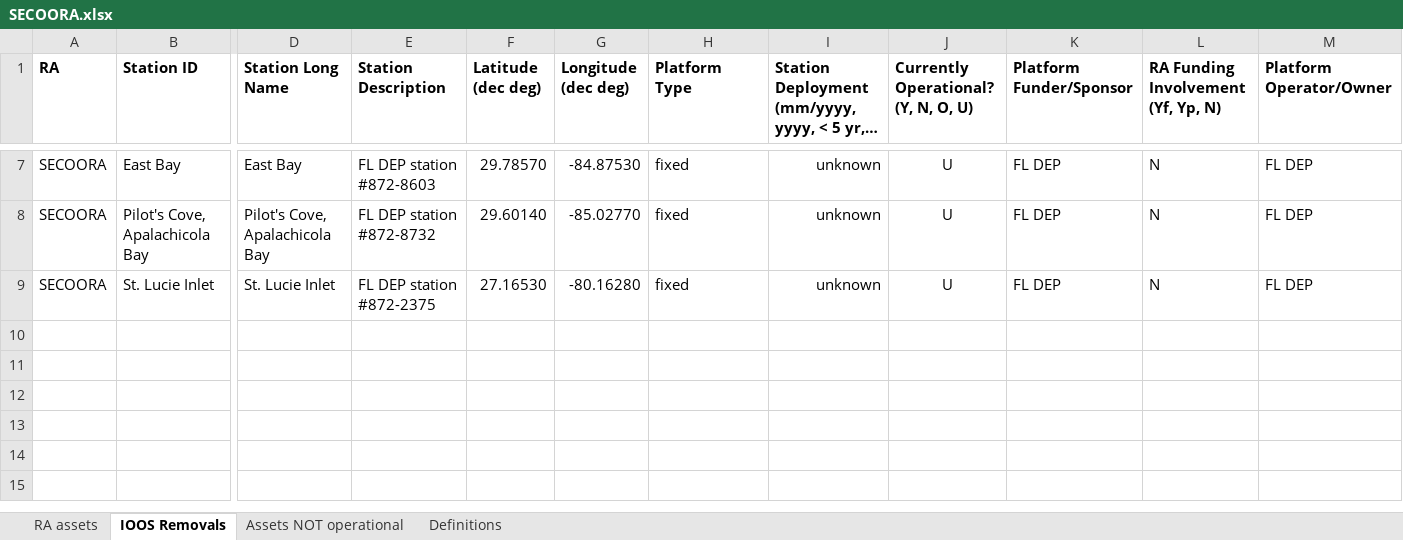
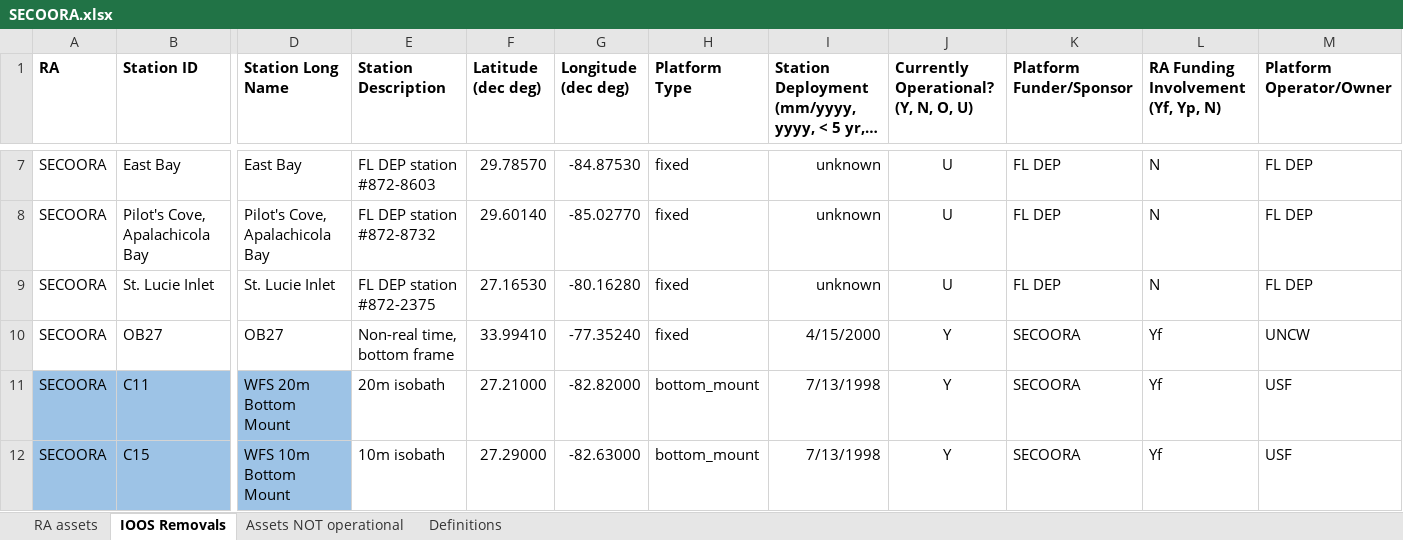
Before and after one commit to ioos/ioos-asset-inventory, an Excel workbook: 2021/data/processed/SECOORA.xlsx, sheet IOOS Removals, drawn as a sheet; only a part is shown, gaps mark what is left out; long unchanged cells end in …; values as stored, in another font and other column widths than the file's, no borders; rows hold the shown columns only; the diff names each change by its address in the sheet, - before the commit and + after, or states it on an @@ line.

Commit message:
completing secoora review closes #31

```diff
--- a/2021/data/processed/SECOORA.xlsx (sheet IOOS Removals)
+++ b/2021/data/processed/SECOORA.xlsx (sheet IOOS Removals)
+row 10: SECOORA | OB27 | OB27 | Non-real time, bottom frame | 33.99410 | -77.35240 | fixed | 4/15/2000 | Y | SECOORA | Yf | UNCW
+row 11: SECOORA | C11 | WFS 20m Bottom Mount | 20m isobath | 27.21000 | -82.82000 | bottom_mount | 7/13/1998 | Y | SECOORA | Yf | USF
+row 12: SECOORA | C15 | WFS 10m Bottom Mount | 10m isobath | 27.29000 | -82.63000 | bottom_mount | 7/13/1998 | Y | SECOORA | Yf | USF
```
Also changed, not shown: sheet RA assets, 1 other file.
